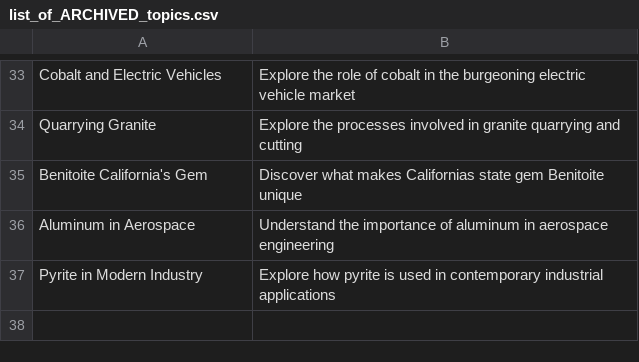
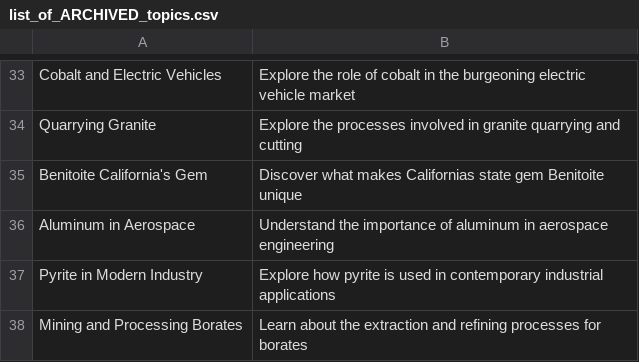
Before and after one commit to agigante80/galena_es, a CSV file: AI_content/list_of_ARCHIVED_topics.csv, drawn as a sheet; only a part is shown, gaps mark what is left out; the diff names each change by its address in the sheet, - before the commit and + after, or states it on an @@ line.

```diff
--- a/AI_content/list_of_ARCHIVED_topics.csv
+++ b/AI_content/list_of_ARCHIVED_topics.csv
+row 38: Mining and Processing Borates | Learn about the extraction and refining processes for borates
```
Also changed, not shown: AI_content/list_of_NEW_topics.csv, 3 other files.
